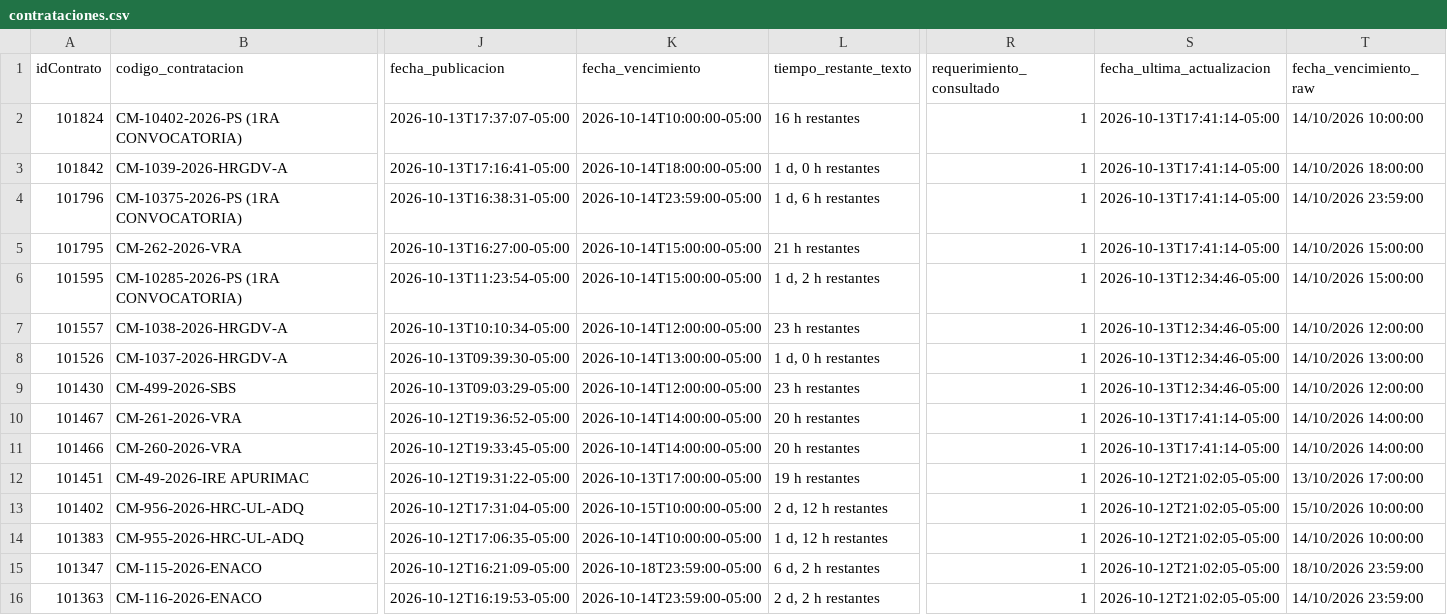
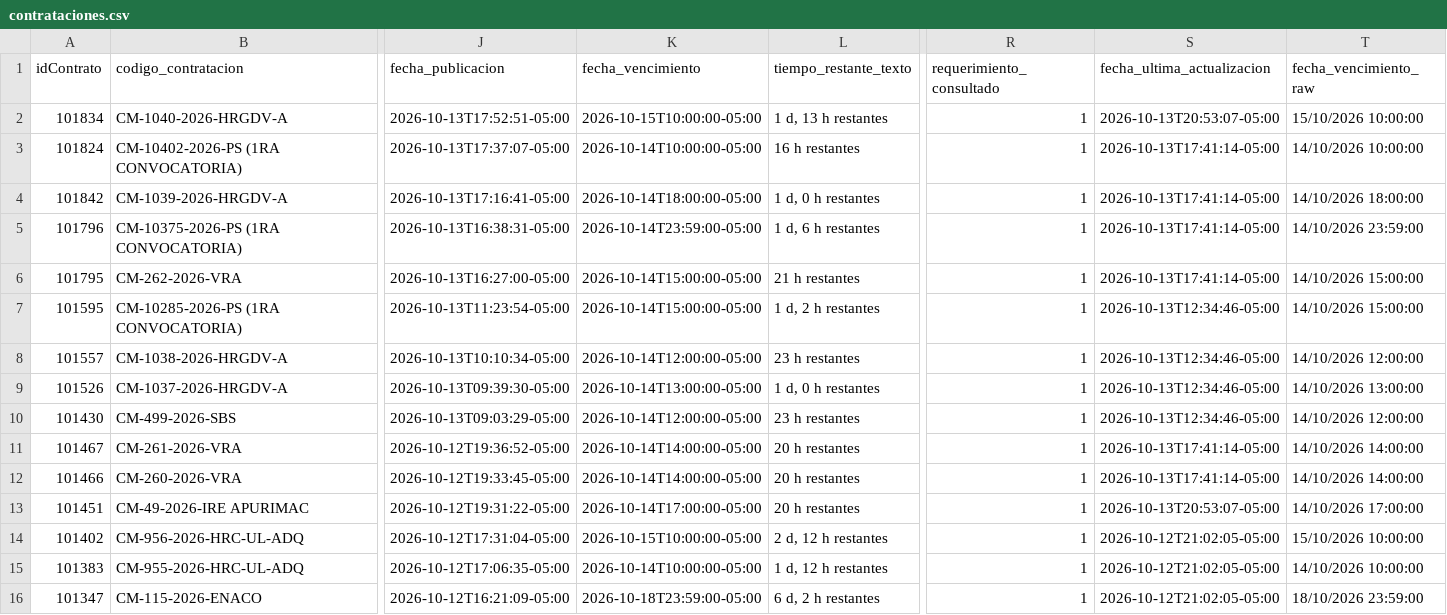
Before and after one commit to Natgato/monitor-seace-cusco, a CSV file: data/contrataciones.csv, drawn as a sheet; only a part is shown, gaps mark what is left out; the shorter side is filled out with more unchanged rows; addresses are those after the commit; rows hold the shown columns only; the diff names each change by its address in the sheet, - before the commit and + after, or states it on an @@ line.

```diff
--- a/data/contrataciones.csv
+++ b/data/contrataciones.csv
+row 2: 101834 | CM-1040-2026-HRGDV-A | 2026-10-13T17:52:51-05:00 | 2026-10-15T10:00:00-05:00 | 1 d, 13 h restantes | 1 | 2026-10-13T20:53:07-05:00 | 15/10/2026 10:00:00
-K13 (fecha_vencimiento): 2026-10-13T17:00:00-05:00
+K13 (fecha_vencimiento): 2026-10-14T17:00:00-05:00
-L13 (tiempo_restante_texto): 19 h restantes
+L13 (tiempo_restante_texto): 20 h restantes
-S13 (fecha_ultima_actualizacion): 2026-10-12T21:02:05-05:00
+S13 (fecha_ultima_actualizacion): 2026-10-13T20:53:07-05:00
-T13 (fecha_vencimiento_raw): 13/10/2026 17:00:00
+T13 (fecha_vencimiento_raw): 14/10/2026 17:00:00
```
Also changed, not shown: data/items.csv, 1 other file.
